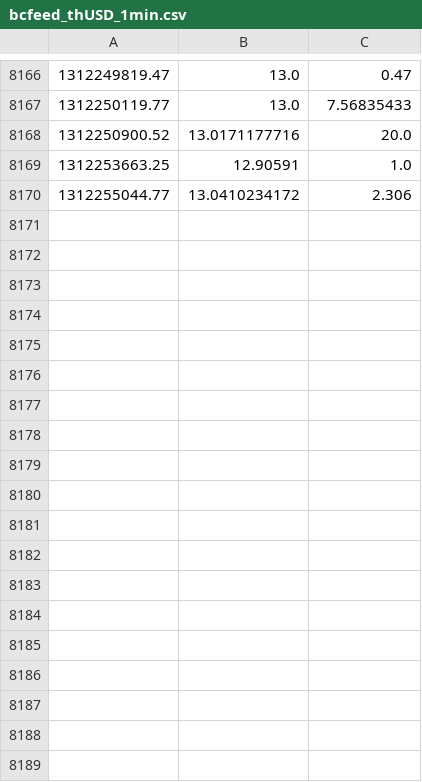
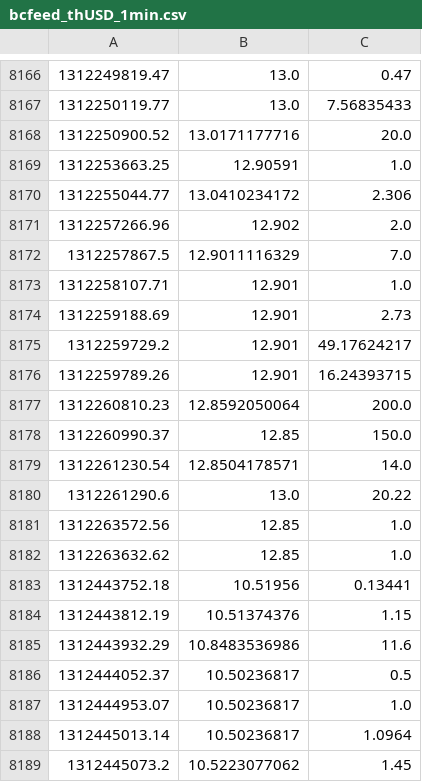
Before and after one commit to Pascal66/ga-bitbot, a CSV file: datafeed/bcfeed_thUSD_1min.csv, drawn as a sheet; only a part is shown, gaps mark what is left out.

Commit message:
data feed update. big fix for testing bobs in gts.py. updates to genetic.py to enable easier dictionary insertions. also includes changes to the mutate and threshold variables (min,max & step) and added functions to better support variable rates.

```diff
--- a/datafeed/bcfeed_thUSD_1min.csv
+++ b/datafeed/bcfeed_thUSD_1min.csv
@@ -8170 +8170,20 @@
 1312255044.77,13.0410234172,2.306
+1312257266.96,12.902,2.0
+1312257867.5,12.9011116329,7.0
+1312258107.71,12.901,1.0
+1312259188.69,12.901,2.73
+1312259729.2,12.901,49.17624217
+1312259789.26,12.901,16.24393715
+1312260810.23,12.8592050064,200.0
+1312260990.37,12.85,150.0
+1312261230.54,12.8504178571,14.0
+1312261290.6,13.0,20.22
+1312263572.56,12.85,1.0
+1312263632.62,12.85,1.0
+1312443752.18,10.51956,0.13441
+1312443812.19,10.51374376,1.15
+1312443932.29,10.8483536986,11.6
+1312444052.37,10.50236817,0.5
+1312444953.07,10.50236817,1.0
+1312445013.14,10.50236817,1.0964
+1312445073.2,10.5223077062,1.45
```
Also changed, not shown: datafeed/bcfeed_b7USD_1min.csv, datafeed/bcfeed_bitmarketEUR_1min.csv, 21 other files.
